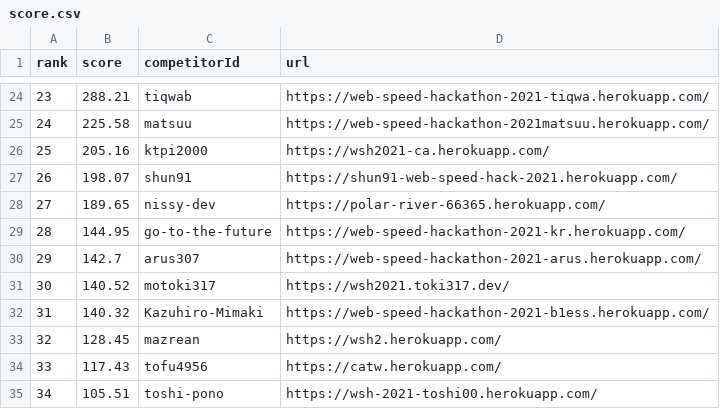
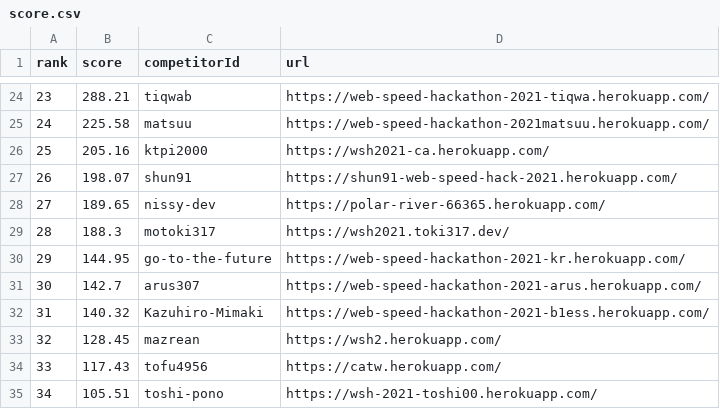
Before and after one commit to CyberAgentHack/web-speed-hackathon-2021-leaderboard, a CSV file: score.csv, drawn as a sheet; only a part is shown, gaps mark what is left out; removed rows and columns are numbered as before the commit, all else as after; the diff names each change by its address in the sheet, - before the commit and + after, or states it on an @@ line.

```diff
--- a/score.csv
+++ b/score.csv
+row 29: 28 | 188.3 | motoki317 | https://wsh2021.toki317.dev/
@@ column A (rank) renumbered between rows 30 and 31 @@
-row 31: 30 | 140.52 | motoki317 | https://wsh2021.toki317.dev/
```
